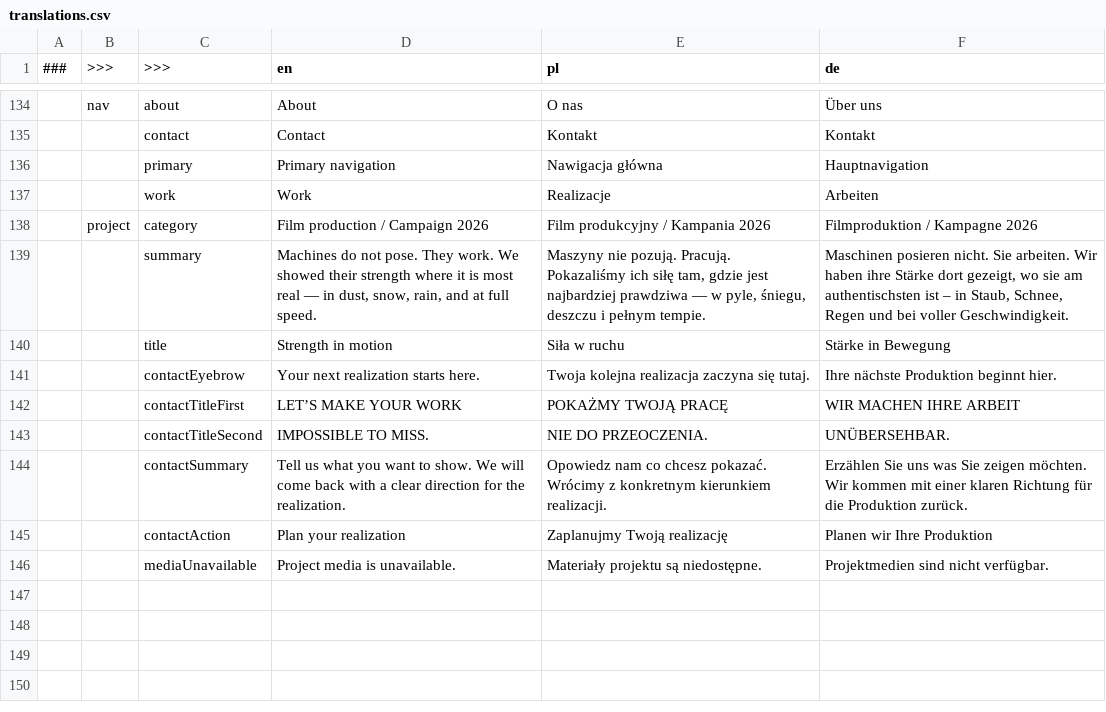
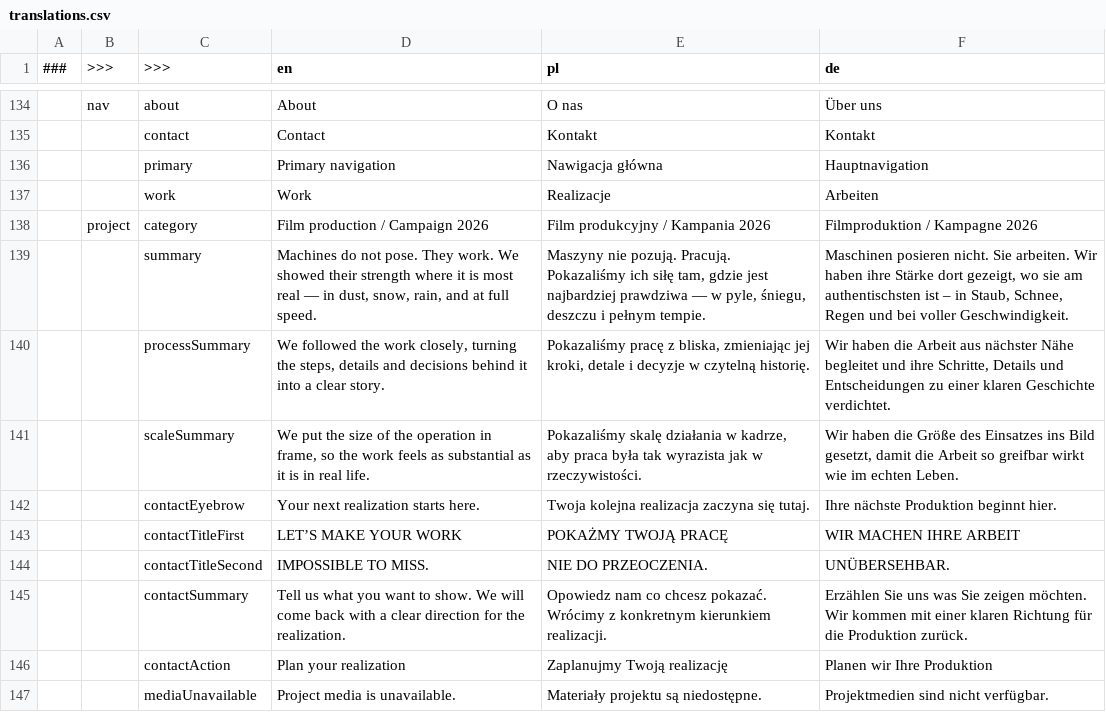
Before and after one commit to MaksZys/ziron-landing-page, a CSV file: translations/translations.csv, drawn as a sheet; only a part is shown, gaps mark what is left out; removed rows and columns are numbered as before the commit, all else as after; the diff names each change by its address in the sheet, - before the commit and + after, or states it on an @@ line.

```diff
--- a/translations/translations.csv
+++ b/translations/translations.csv
-row 140:  |  | title | Strength in motion | Siła w ruchu | Stärke in Bewegung
+row 140:  |  | processSummary | We followed the work closely, turning the steps, details and decisions behind it into a clear story. | Pokazaliśmy pracę z bliska, zmieniając jej kroki, detale i decyzje w czytelną historię. | Wir haben die Arbeit aus nächster Nähe begleitet und ihre Schritte, Details und Entscheidungen zu einer klaren Geschichte verdichtet.
+row 141:  |  | scaleSummary | We put the size of the operation in frame, so the work feels as substantial as it is in real life. | Pokazaliśmy skalę działania w kadrze, aby praca była tak wyrazista jak w rzeczywistości. | Wir haben die Größe des Einsatzes ins Bild gesetzt, damit die Arbeit so greifbar wirkt wie im echten Leben.
```
Also changed, not shown: 13 other files.
